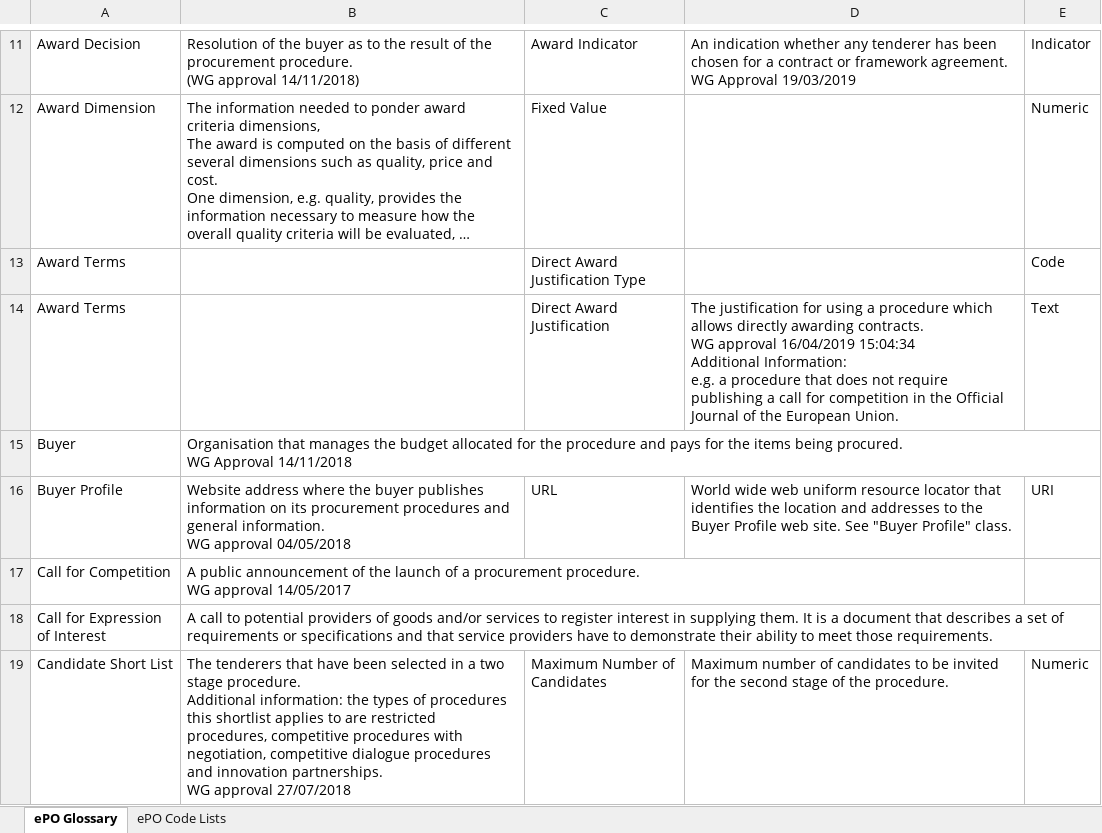
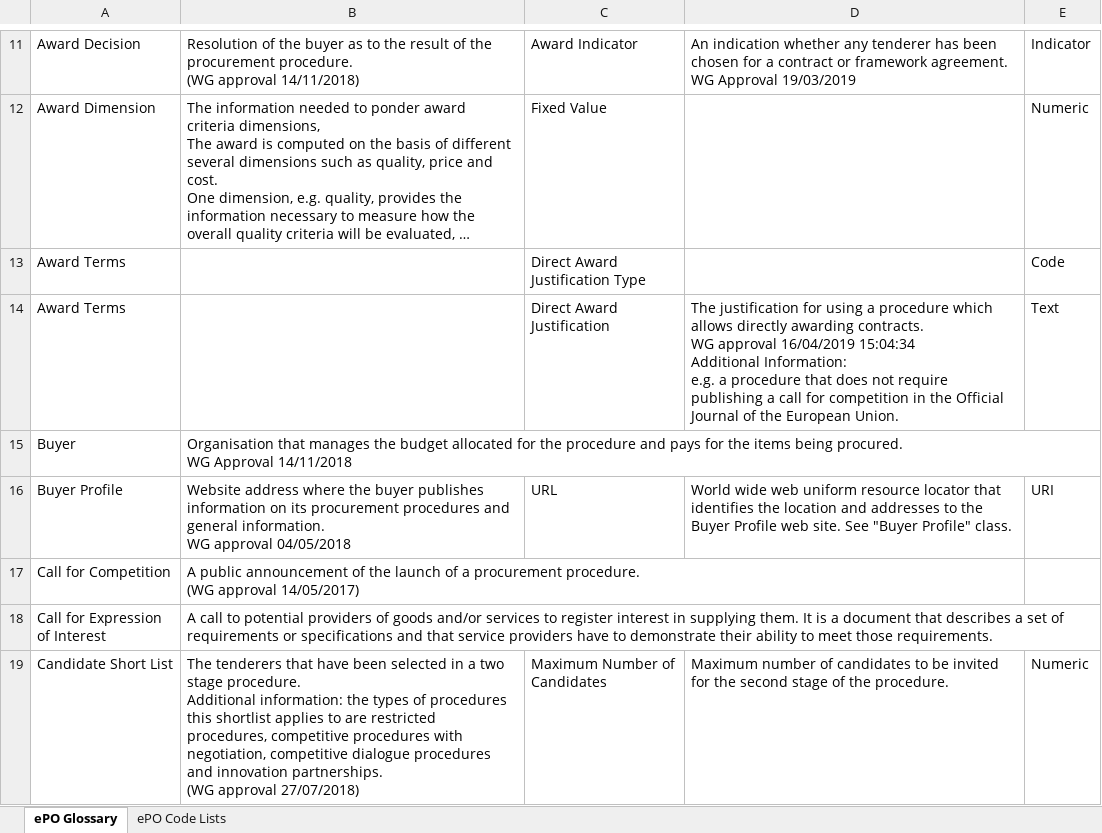
Before and after one commit to OP-TED/ePO, an Excel workbook: v2.0.1/02-Glossary/ePO-Glossary.xlsx, sheet ePO Glossary, drawn as a sheet; only a part is shown, gaps mark what is left out; long unchanged cells end in …; values as stored, in another font and other column widths than the file's, no borders; table styles not drawn; ↵ is a line break in a cell; the diff covers the shown part only; the diff names each change by its address in the sheet, - before the commit and + after, or states it on an @@ line.

Commit message:
new version of the Glossary according to the latest modifications on the model

```diff
--- a/v2.0.1/02-Glossary/ePO-Glossary.xlsx (sheet ePO Glossary)
+++ b/v2.0.1/02-Glossary/ePO-Glossary.xlsx (sheet ePO Glossary)
-B17: …procurement procedure. ↵ WG approval 14/05/2017
+B17: …procurement procedure. ↵ (WG approval 14/05/2017)
-B19: …innovation partnerships. ↵ WG approval 27/07/2018
+B19: …innovation partnerships. ↵ (WG approval 27/07/2018)
```
Also changed, not shown: 8 edited cells elsewhere in this sheet.
